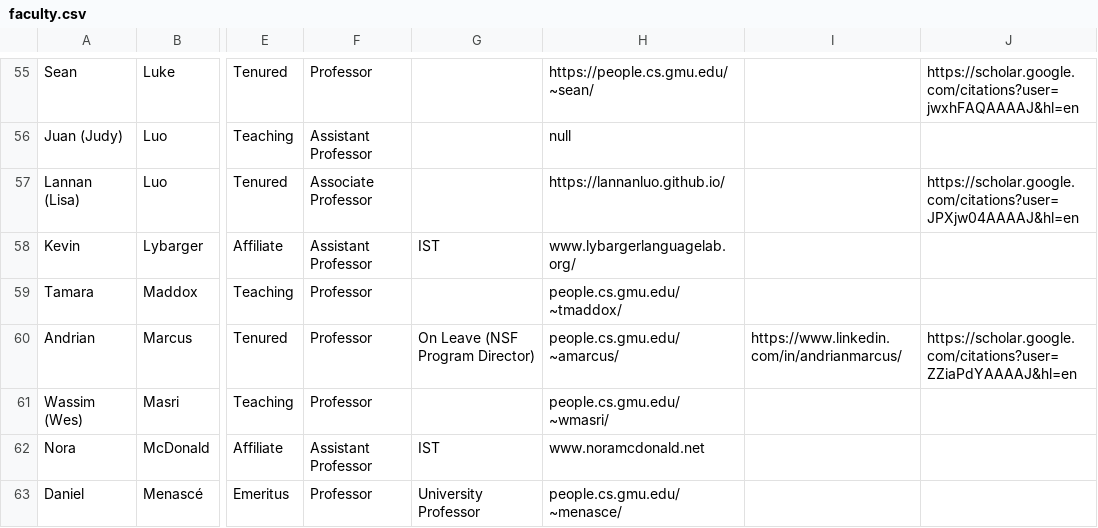
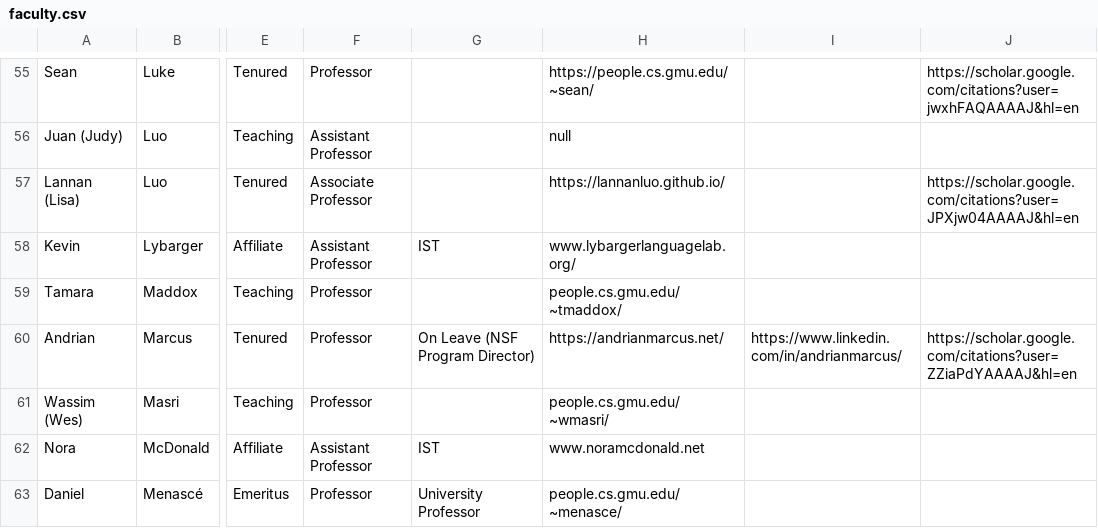
Before and after one commit to RealGMUCS/people, a CSV file: public/faculty.csv, drawn as a sheet; only a part is shown, gaps mark what is left out; the diff names each change by its address in the sheet, - before the commit and + after, or states it on an @@ line.

Commit message:
Update Andrian Marcus website URL (Batch 9 audit)

```diff
--- a/public/faculty.csv
+++ b/public/faculty.csv
-H60: people.cs.gmu.edu/~amarcus/
+H60: https://andrianmarcus.net/
```
